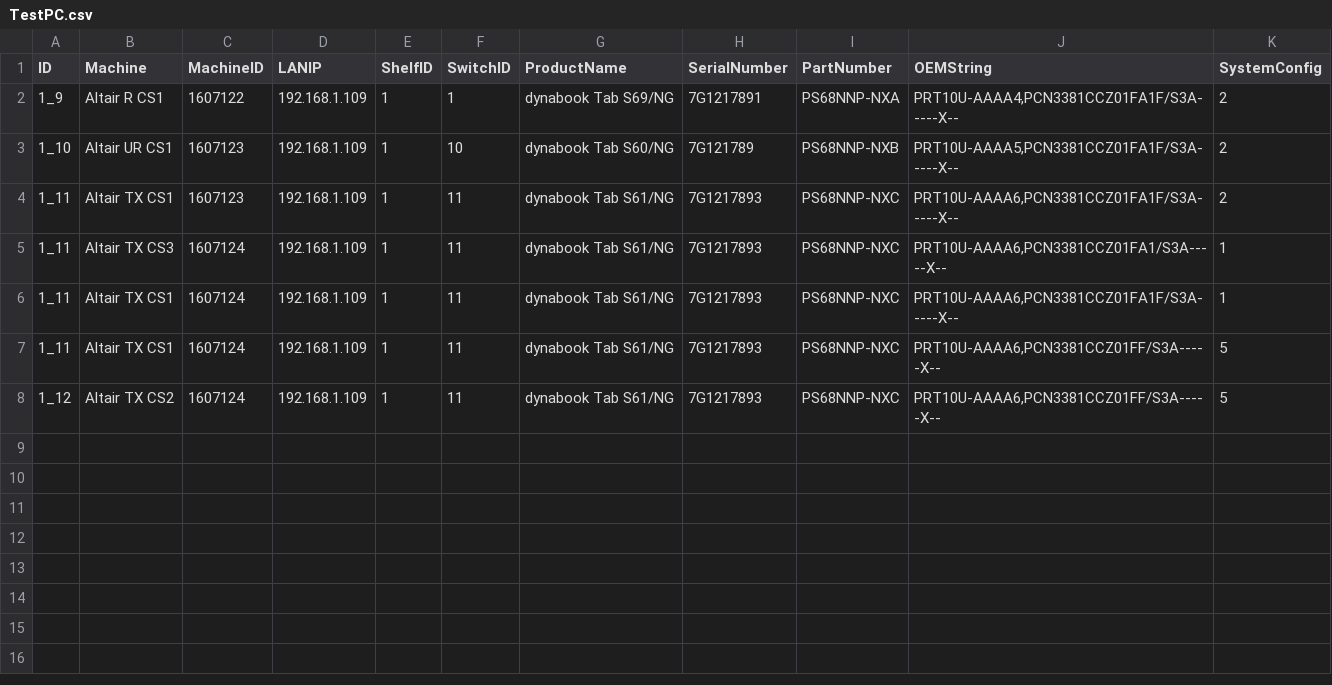
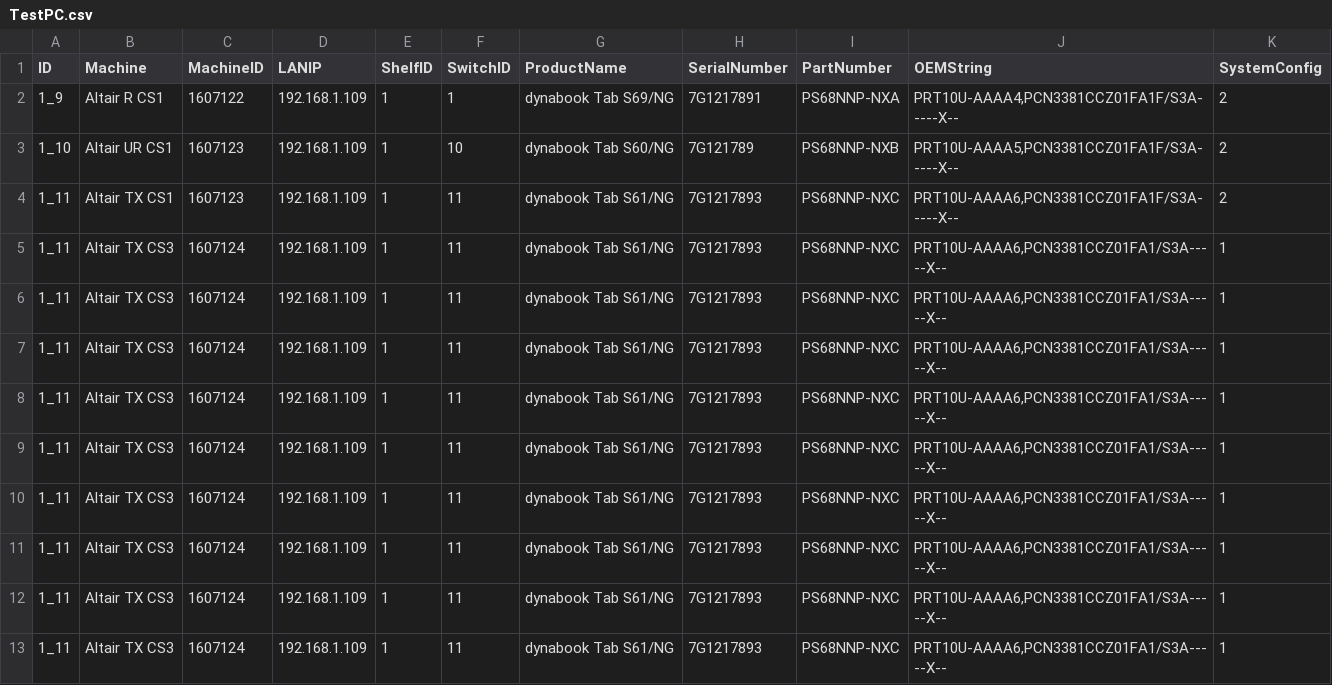
Before and after one commit to ss7424Refar/ats_sizu, a CSV file: resource/prepare/TestPC.csv, drawn as a sheet.

```diff
--- a/resource/prepare/TestPC.csv
+++ b/resource/prepare/TestPC.csv
@@ -5,4 +5,9 @@ ID,Machine,MachineID,LANIP,ShelfID,SwitchID,ProductName,SerialNumber,PartNumber,
 1_11,Altair TX CS3,1607124,192.168.1.109,1,11,dynabook Tab S61/NG,7G1217893,PS68NNP-NXC,"PRT10U-AAAA6,PCN3381CCZ01FA1/S3A-----X--",1
-1_11,Altair TX CS1,1607124,192.168.1.109,1,11,dynabook Tab S61/NG,7G1217893,PS68NNP-NXC,"PRT10U-AAAA6,PCN3381CCZ01FA1F/S3A-----X--",1
-1_11,Altair TX CS1,1607124,192.168.1.109,1,11,dynabook Tab S61/NG,7G1217893,PS68NNP-NXC,"PRT10U-AAAA6,PCN3381CCZ01FF/S3A-----X--",5
-1_12,Altair TX CS2,1607124,192.168.1.109,1,11,dynabook Tab S61/NG,7G1217893,PS68NNP-NXC,"PRT10U-AAAA6,PCN3381CCZ01FF/S3A-----X--",5
+1_11,Altair TX CS3,1607124,192.168.1.109,1,11,dynabook Tab S61/NG,7G1217893,PS68NNP-NXC,"PRT10U-AAAA6,PCN3381CCZ01FA1/S3A-----X--",1
+1_11,Altair TX CS3,1607124,192.168.1.109,1,11,dynabook Tab S61/NG,7G1217893,PS68NNP-NXC,"PRT10U-AAAA6,PCN3381CCZ01FA1/S3A-----X--",1
+1_11,Altair TX CS3,1607124,192.168.1.109,1,11,dynabook Tab S61/NG,7G1217893,PS68NNP-NXC,"PRT10U-AAAA6,PCN3381CCZ01FA1/S3A-----X--",1
+1_11,Altair TX CS3,1607124,192.168.1.109,1,11,dynabook Tab S61/NG,7G1217893,PS68NNP-NXC,"PRT10U-AAAA6,PCN3381CCZ01FA1/S3A-----X--",1
+1_11,Altair TX CS3,1607124,192.168.1.109,1,11,dynabook Tab S61/NG,7G1217893,PS68NNP-NXC,"PRT10U-AAAA6,PCN3381CCZ01FA1/S3A-----X--",1
+1_11,Altair TX CS3,1607124,192.168.1.109,1,11,dynabook Tab S61/NG,7G1217893,PS68NNP-NXC,"PRT10U-AAAA6,PCN3381CCZ01FA1/S3A-----X--",1
+1_11,Altair TX CS3,1607124,192.168.1.109,1,11,dynabook Tab S61/NG,7G1217893,PS68NNP-NXC,"PRT10U-AAAA6,PCN3381CCZ01FA1/S3A-----X--",1
+1_11,Altair TX CS3,1607124,192.168.1.109,1,11,dynabook Tab S61/NG,7G1217893,PS68NNP-NXC,"PRT10U-AAAA6,PCN3381CCZ01FA1/S3A-----X--",1
```
Also changed, not shown: resource/tasks/Task_1_11_41.csv, 22 other files.
